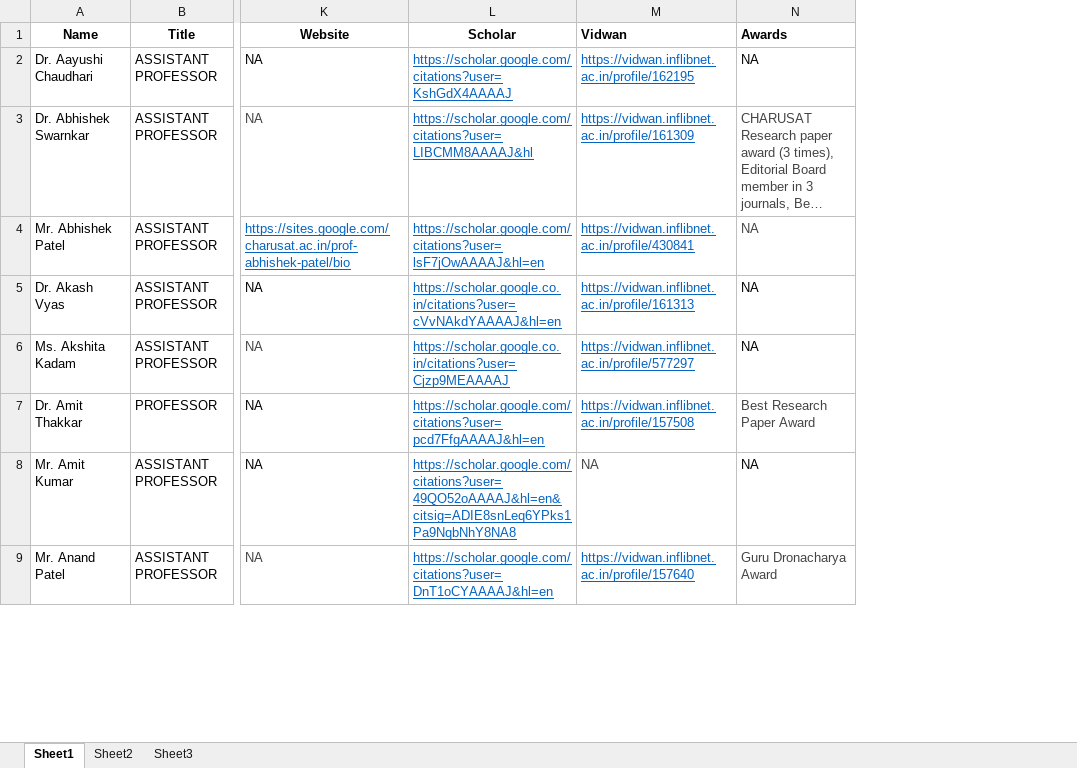
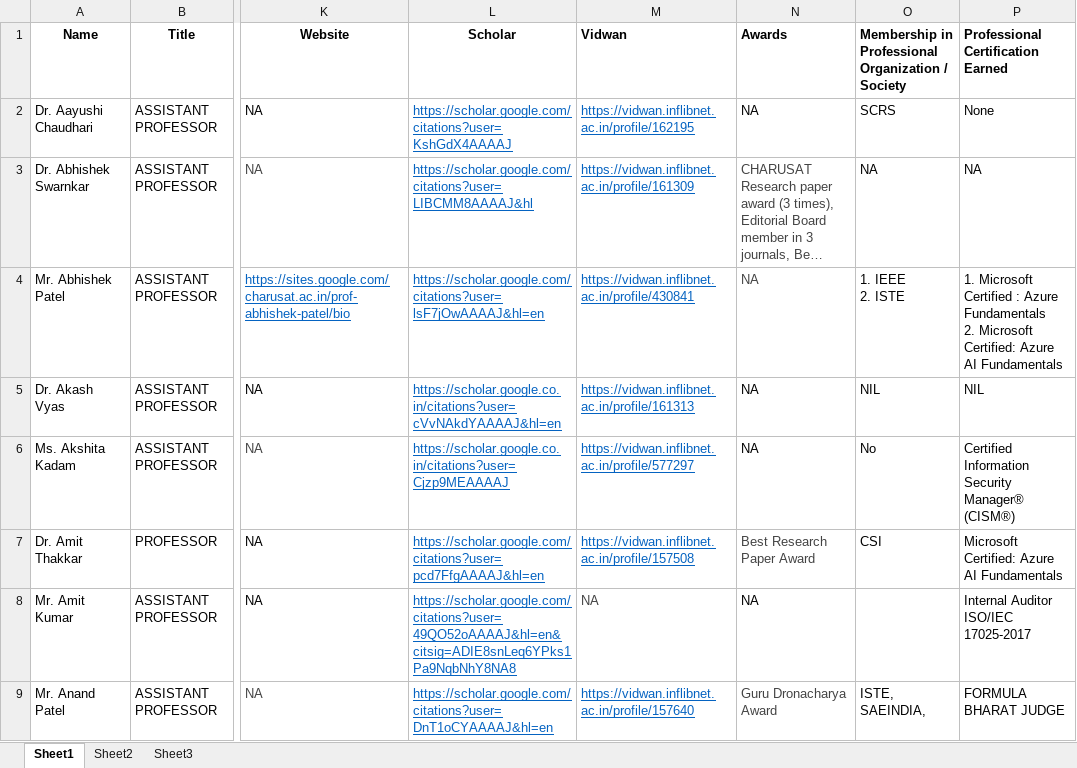
Before and after one commit to ravichanga101/CSPIT_NEW_2024, an Excel workbook: faculty_data.xlsx, sheet Sheet1, drawn as a sheet; only a part is shown, gaps mark what is left out; long unchanged cells end in …; values as stored, in another font and other column widths than the file's, no borders; ↵ is a line break in a cell; the diff names each change by its address in the sheet, - before the commit and + after, or states it on an @@ line.

Commit message:
Membership in Prof. Org & Certi. Columns added

```diff
--- a/faculty_data.xlsx (sheet Sheet1)
+++ b/faculty_data.xlsx (sheet Sheet1)
+column O, rows 1-9: Membership in Professional Organization / Society | SCRS | NA | 1. IEEE ↵ 2. ISTE | NIL | No | CSI |  | ISTE, SAEINDIA,
+column P, rows 1-9: Professional Certification Earned | None | NA | 1. Microsoft Certified : Azure Fundamentals ↵ 2. Microsoft Certified: Azure AI Fundamentals | NIL | Certified Information Security Manager® (CISM®) | Microsoft Certified: Azure AI Fundamentals | Internal Auditor ISO/IEC 17025-2017 | FORMULA BHARAT JUDGE
```
